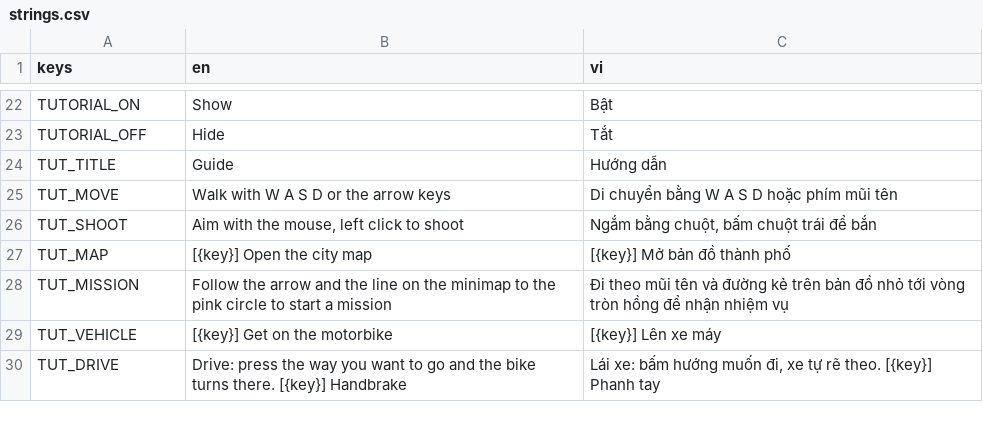
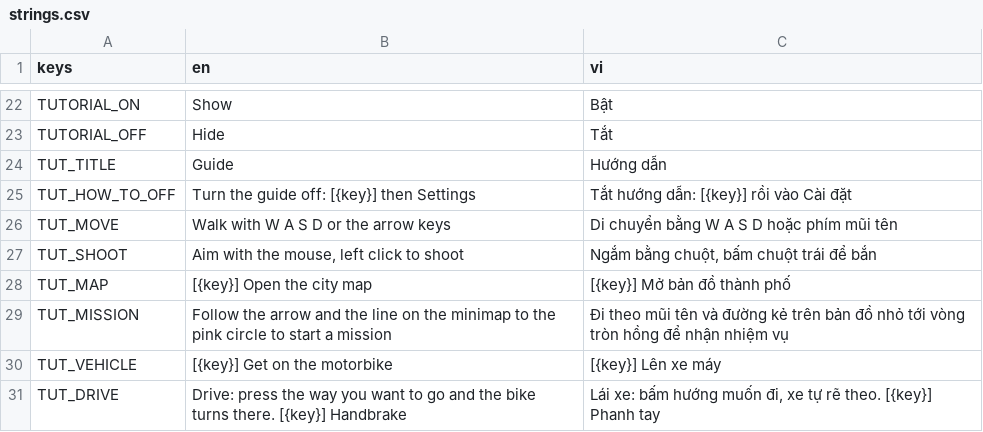
Before and after one commit to quzkhanh/neon-harbor, a CSV file: game/i18n/strings.csv, drawn as a sheet; only a part is shown, gaps mark what is left out.

Commit message:
Hide the beginner guide as soon as it is turned off; fit Settings on screen
- Turning the guide off in Settings mid-game now removes it right away (it was
  only checked on entering the city); the guide panel says how to turn it off.
  Smoke test covers the Settings path.
- Settings: choice buttons wrap long text and volume labels sit next to their
  sliders, so the panel fits 1280x720 with long translations (pseudo).
- check_all: when the clean import aborts on exit (134) with no ERROR lines,
  an intermittent Godot engine crash, warn and re-import once.

```diff
--- a/game/i18n/strings.csv
+++ b/game/i18n/strings.csv
@@ -24,2 +24,3 @@ TUTORIAL_OFF,Hide,Tắt
 TUT_TITLE,Guide,Hướng dẫn
+TUT_HOW_TO_OFF,Turn the guide off: [{key}] then Settings,Tắt hướng dẫn: [{key}] rồi vào Cài đặt
 TUT_MOVE,Walk with W A S D or the arrow keys,Di chuyển bằng W A S D hoặc phím mũi tên
```
Also changed, not shown: 4 other files.
